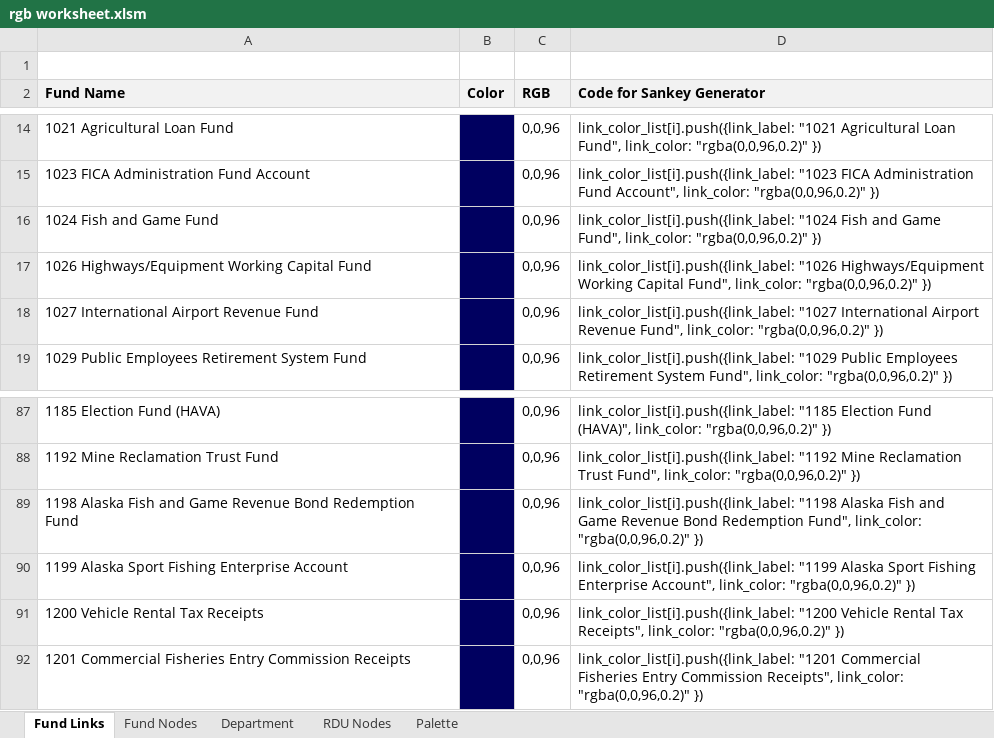
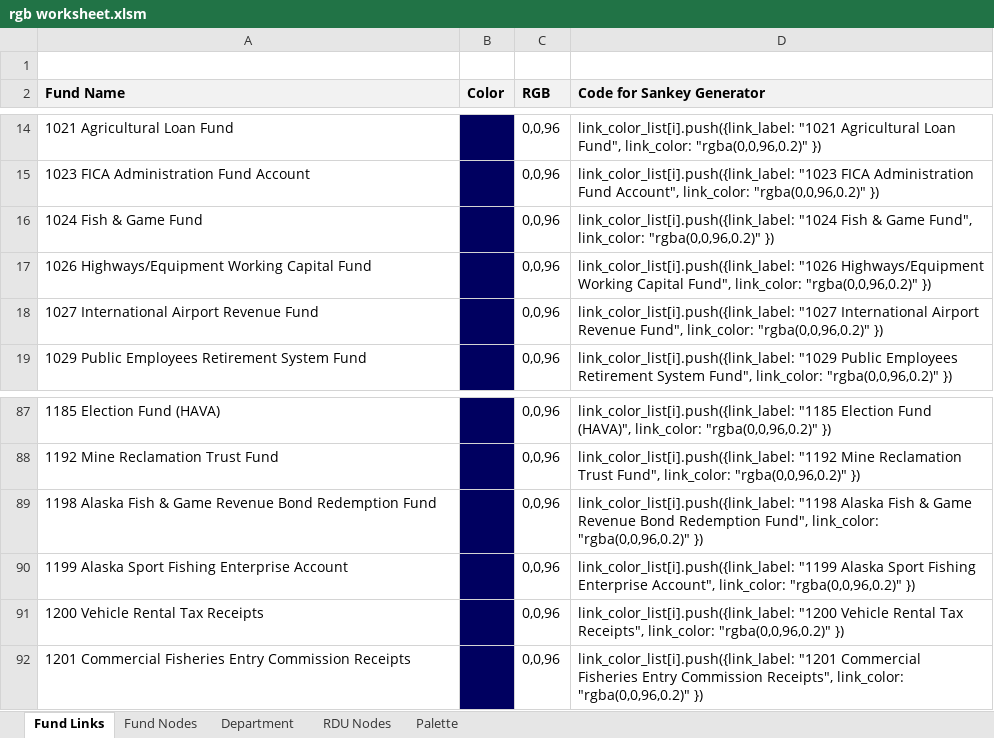
Before and after one commit to meta-cognition/akbv, an Excel workbook: resources/xls/rgb worksheet.xlsm, sheet Fund Links, drawn as a sheet; only a part is shown, gaps mark what is left out; values as stored, in another font and other column widths than the file's, no borders; charts and pictures not drawn; the diff names each change by its address in the sheet, - before the commit and + after, or states it on an @@ line.

```diff
--- a/resources/xls/rgb worksheet.xlsm (sheet Fund Links)
+++ b/resources/xls/rgb worksheet.xlsm (sheet Fund Links)
-A16 (Fund Name): 1024 Fish and Game Fund
+A16 (Fund Name): 1024 Fish & Game Fund
-D16 (Code for Sankey Generator): …"1024 Fish and Game Fund",…
+D16 (Code for Sankey Generator): …"1024 Fish & Game Fund",…
-A89 (Fund Name): …Alaska Fish and Game Revenue…
+A89 (Fund Name): …Alaska Fish & Game Revenue…
-D89 (Code for Sankey Generator): …Alaska Fish and Game Revenue…
+D89 (Code for Sankey Generator): …Alaska Fish & Game Revenue…
```
Also changed, not shown: sheet RDU Nodes, sheet Fund Nodes, sheet Palette, formulas that keep their value, charts or pictures, 14 other files.
